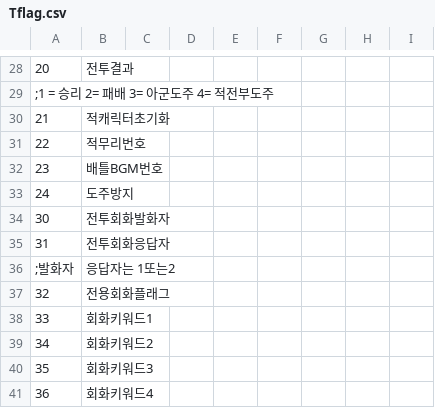
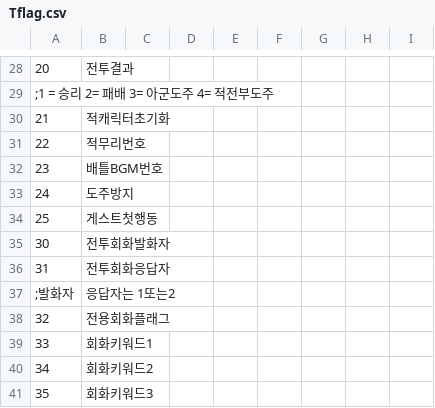
Before and after one commit to cyborgjcz/erachupa, a CSV file: CSV/Tflag.csv, drawn as a sheet; only a part is shown, gaps mark what is left out; the shorter side is filled out with more unchanged rows; the diff names each change by its address in the sheet, - before the commit and + after, or states it on an @@ line.

```diff
--- a/CSV/Tflag.csv
+++ b/CSV/Tflag.csv
+row 34: 25 | 게스트첫행동
```
Also changed, not shown: 5 other files.
